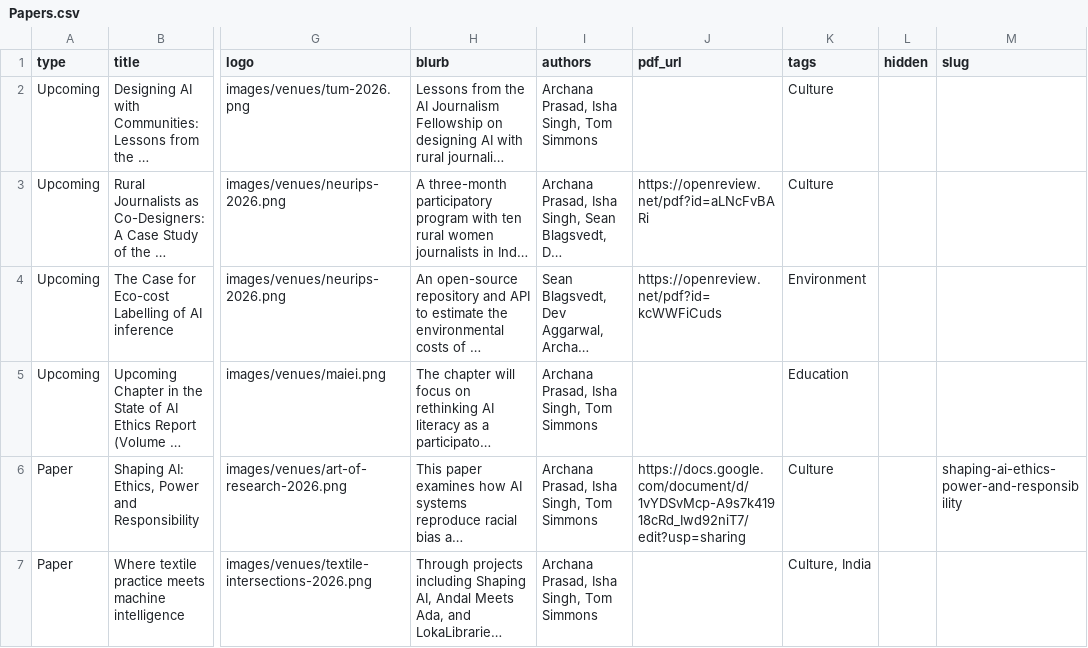
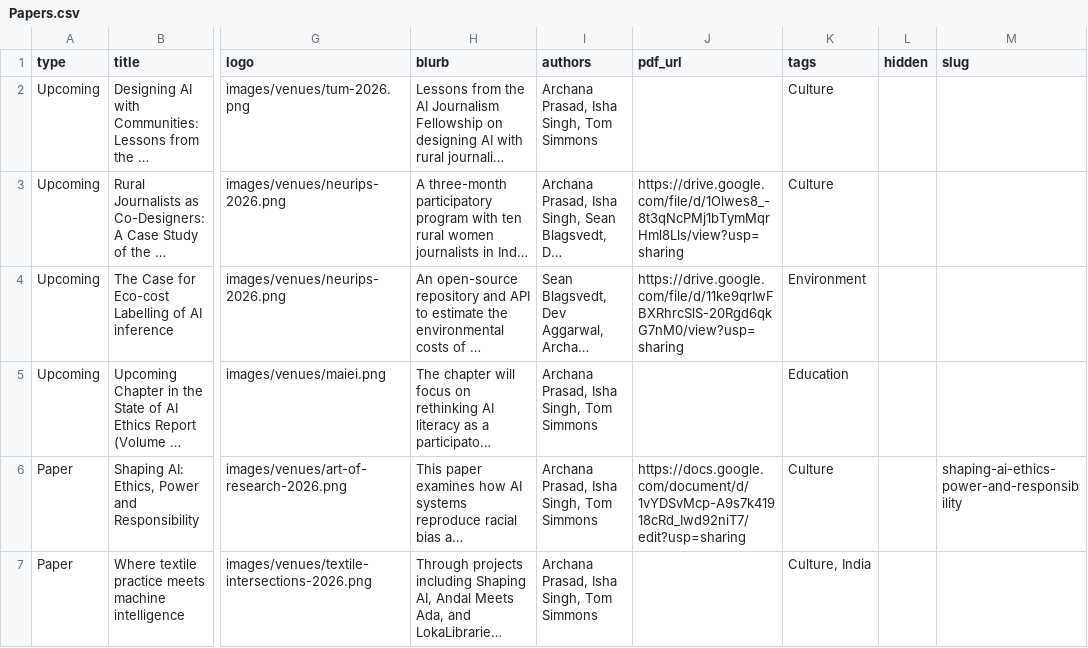
Before and after one commit to GooeyAI/gooey-static-pages, a CSV file: research/data/Papers.csv, drawn as a sheet; only a part is shown, gaps mark what is left out; long unchanged cells end in …; the diff names each change by its address in the sheet, - before the commit and + after, or states it on an @@ line.

Commit message:
Update NeurIPS research paper links

```diff
--- a/research/data/Papers.csv
+++ b/research/data/Papers.csv
-J3 (pdf_url): https://openreview.net/pdf?id=aLNcFvBARi
+J3 (pdf_url): https://drive.google.com/file/d/1Olwes8_-8t3qNcPMj1bTymMqrHml8Lls/view?usp=sharing
-J4 (pdf_url): https://openreview.net/pdf?id=kcWWFiCuds
+J4 (pdf_url): https://drive.google.com/file/d/11ke9qrIwFBXRhrcSlS-20Rgd6qkG7nM0/view?usp=sharing
```
Also changed, not shown: 1 other file.
